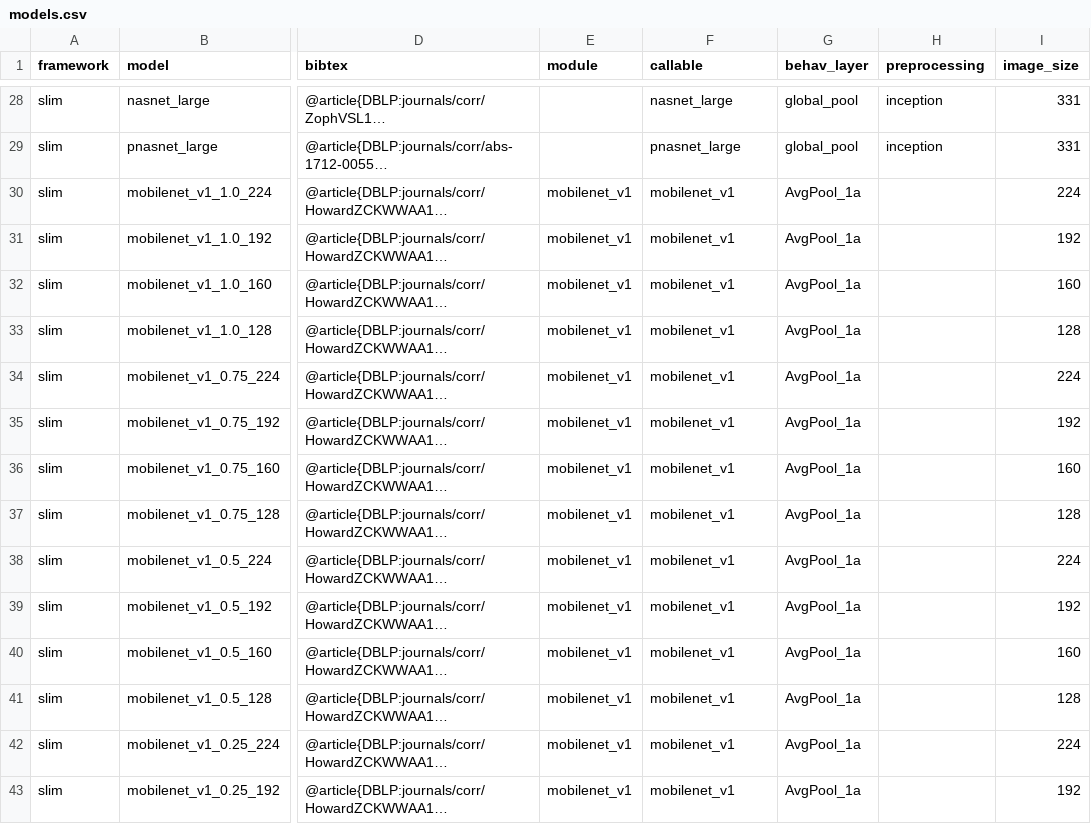
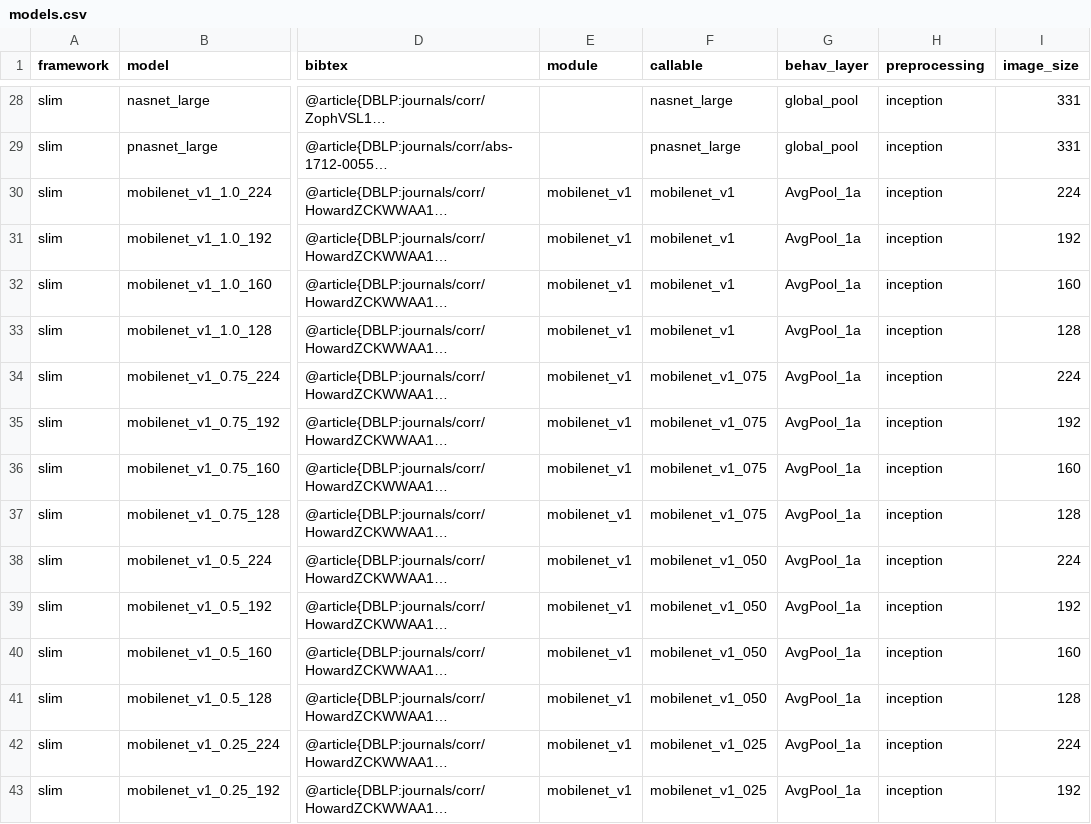
Before and after one commit to brain-score/candidate_models, a CSV file: candidate_models/models/implementations/models.csv, drawn as a sheet; only a part is shown, gaps mark what is left out; long unchanged cells end in …; the diff covers the shown part only; the diff names each change by its address in the sheet, - before the commit and + after, or states it on an @@ line.

Commit message:
write imagenet images to files; read in filepaths in tf-slim; set mobilenet callables and preprocessing

```diff
--- a/candidate_models/models/implementations/models.csv
+++ b/candidate_models/models/implementations/models.csv
-H30:H43 (preprocessing): (empty)
+H30:H43 (preprocessing): inception
-F34:F37 (callable): mobilenet_v1
+F34:F37 (callable): mobilenet_v1_075
-F38:F41 (callable): mobilenet_v1
+F38:F41 (callable): mobilenet_v1_050
-F42:F43 (callable): mobilenet_v1
+F42:F43 (callable): mobilenet_v1_025
```
Also changed, not shown: 27 edited cells elsewhere in this file, 3 other files.
